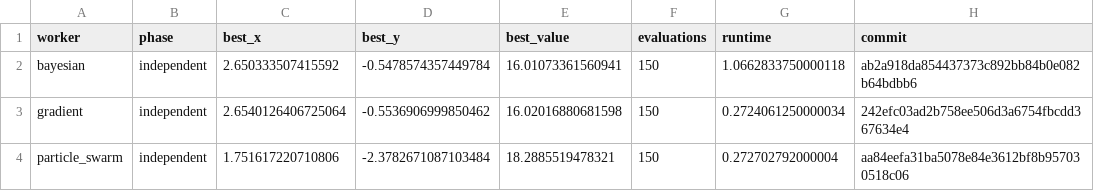
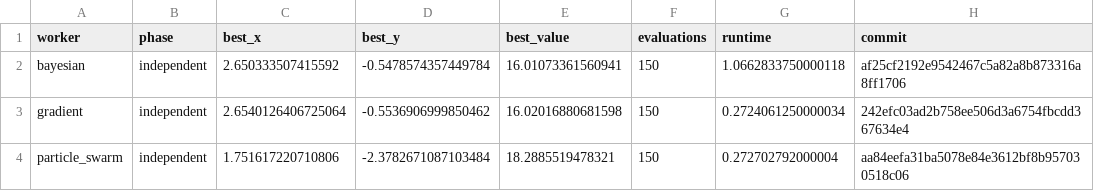
Before and after one commit to afazlik1/multi-agent-test, a CSV file: experiments/aggregated_results.csv, drawn as a sheet.

Commit message:
independent optimization review and consolidated results

```diff
--- a/experiments/aggregated_results.csv
+++ b/experiments/aggregated_results.csv
@@ -1,3 +1,3 @@
 worker,phase,best_x,best_y,best_value,evaluations,runtime,commit
-bayesian,independent,2.650333507415592,-0.5478574357449784,16.01073361560941,150,1.0662833750000118,ab2a918da854437373c892bb84b0e082b64bdbb6
+bayesian,independent,2.650333507415592,-0.5478574357449784,16.01073361560941,150,1.0662833750000118,af25cf2192e9542467c5a82a8b873316a8ff1706
 gradient,independent,2.6540126406725064,-0.5536906999850462,16.02016880681598,150,0.2724061250000034,242efc03ad2b758ee506d3a6754fbcdd367634e4
```
Also changed, not shown: 8 other files.
